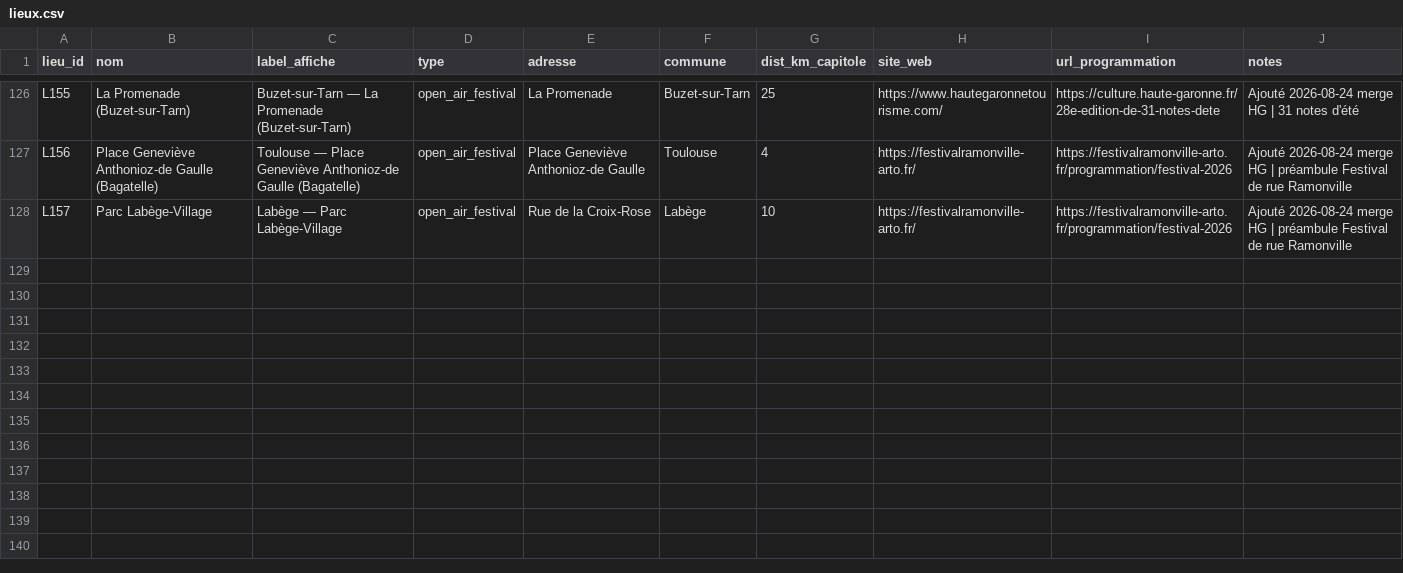
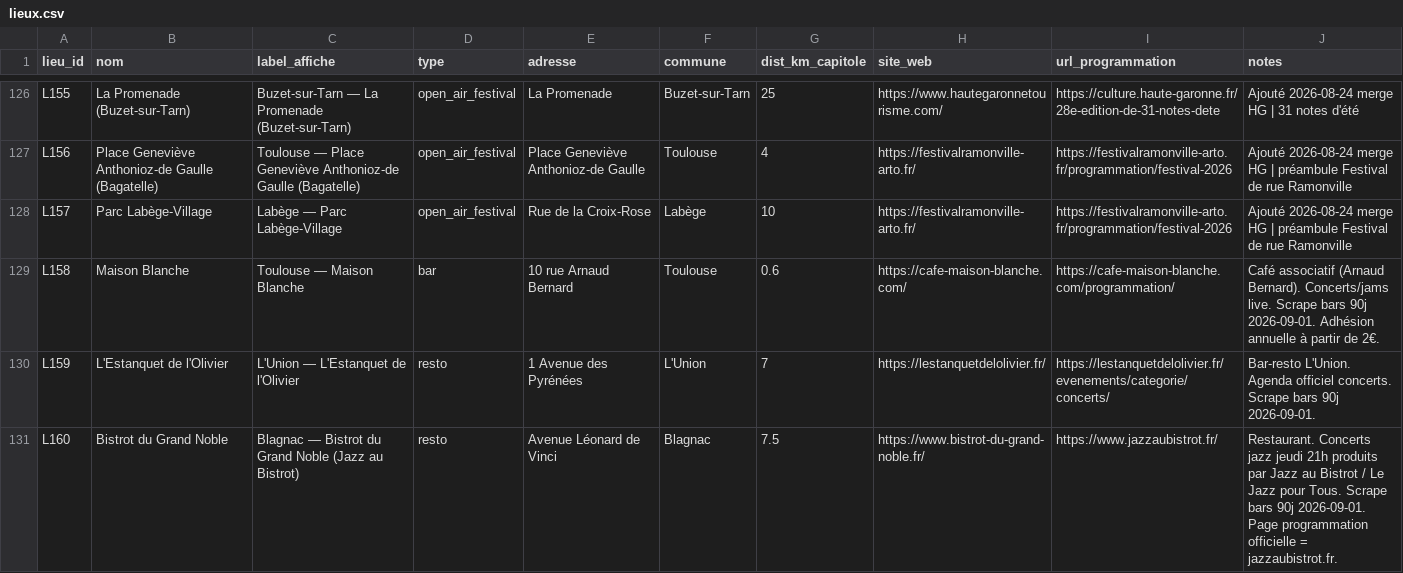
Before and after one commit to edosdat/CultureConnect, a CSV file: data/lieux.csv, drawn as a sheet; only a part is shown, gaps mark what is left out.

Commit message:
data: add-only bars L158-L160 (22 dates)
Maison Blanche, Estanquet de l’Olivier, Jazz au Bistrot. No purge.

```diff
--- a/data/lieux.csv
+++ b/data/lieux.csv
@@ -128 +128,4 @@ L156,Place Geneviève Anthonioz-de Gaulle (Bagatelle),Toulouse — Place Genevi
 L157,Parc Labège-Village,Labège — Parc Labège-Village,open_air_festival,Rue de la Croix-Rose,Labège,10,https://festivalramonville-arto.fr/,https://festivalramonville-arto.fr/programmation/festival-2026,Ajouté 2026-08-24 merge HG | préambule Festival de rue Ramonville
+L158,Maison Blanche,Toulouse — Maison Blanche,bar,10 rue Arnaud Bernard,Toulouse,0.6,https://cafe-maison-blanche.com/,https://cafe-maison-blanche.com/programmation/,Café associatif (Arnaud Bernard). Concerts/jams live. Scrape bars 90j 2026-09-01. Adhésion annuelle à partir de 2€.
+L159,L'Estanquet de l'Olivier,L'Union — L'Estanquet de l'Olivier,resto,1 Avenue des Pyrénées,L'Union,7,https://lestanquetdelolivier.fr/,https://lestanquetdelolivier.fr/evenements/categorie/concerts/,Bar-resto L'Union. Agenda officiel concerts. Scrape bars 90j 2026-09-01.
+L160,Bistrot du Grand Noble,Blagnac — Bistrot du Grand Noble (Jazz au Bistrot),resto,Avenue Léonard de Vinci,Blagnac,7.5,https://www.bistrot-du-grand-noble.fr/,https://www.jazzaubistrot.fr/,Restaurant. Concerts jazz jeudi 21h produits par Jazz au Bistrot / Le Jazz pour Tous. Scrape bars 90j 2026-09-01. Page programmation officielle = jazzaubistrot.fr.
```
Also changed, not shown: 2 other files.
